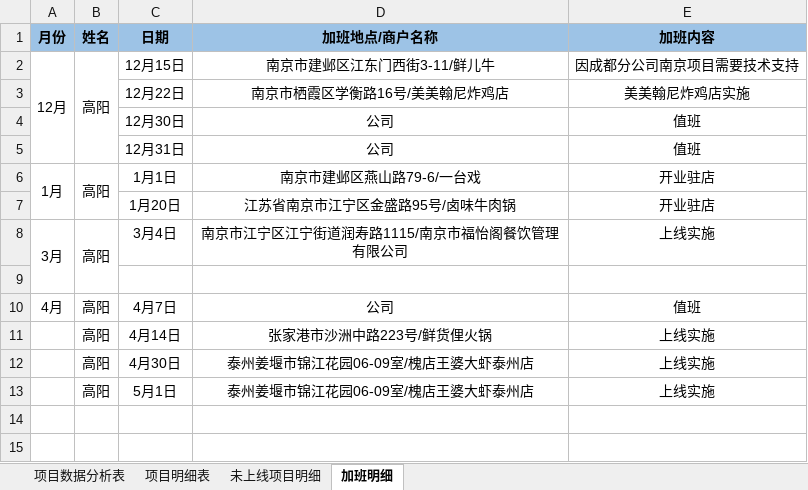
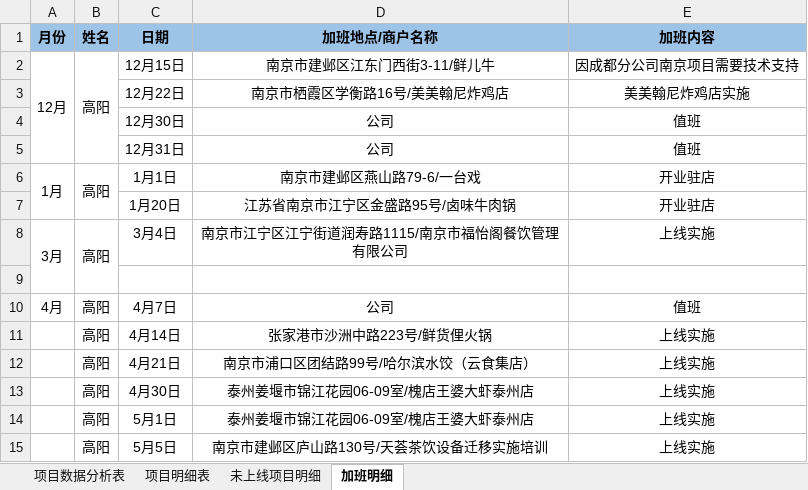
Before and after one commit to zhanglei601396810/NanJing, an Excel workbook: 周数据/《个人上线率统计表》-高阳.xlsx, sheet 加班明细, drawn as a sheet; values as stored, in another font and other column widths than the file's, no borders; the diff names each change by its address in the sheet, - before the commit and + after, or states it on an @@ line.

```diff
--- a/周数据/《个人上线率统计表》-高阳.xlsx (sheet 加班明细)
+++ b/周数据/《个人上线率统计表》-高阳.xlsx (sheet 加班明细)
+row 12:  | 高阳 | 4月21日 | 南京市浦口区团结路99号/哈尔滨水饺（云食集店） | 上线实施
+row 15:  | 高阳 | 5月5日 | 南京市建邺区庐山路130号/天荟茶饮设备迁移实施培训 | 上线实施
```
